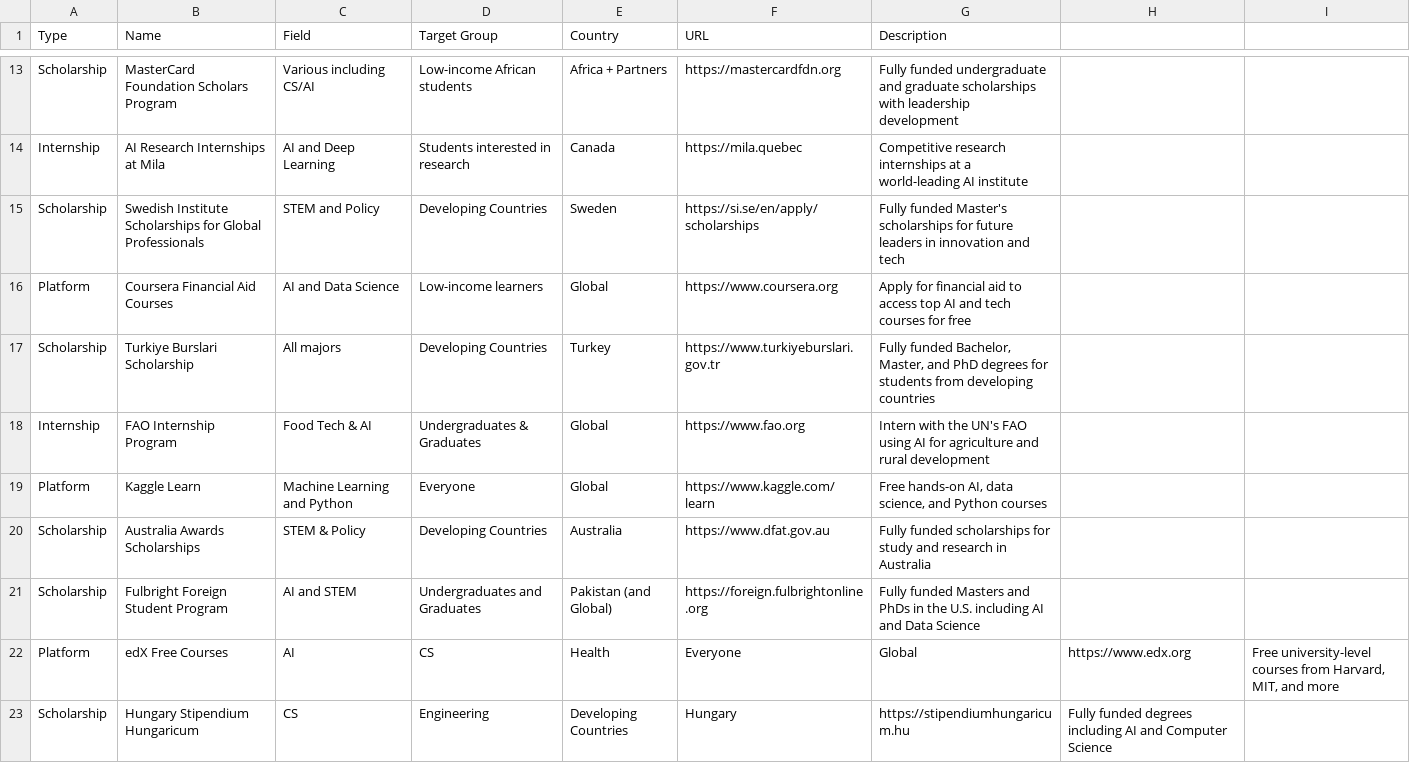
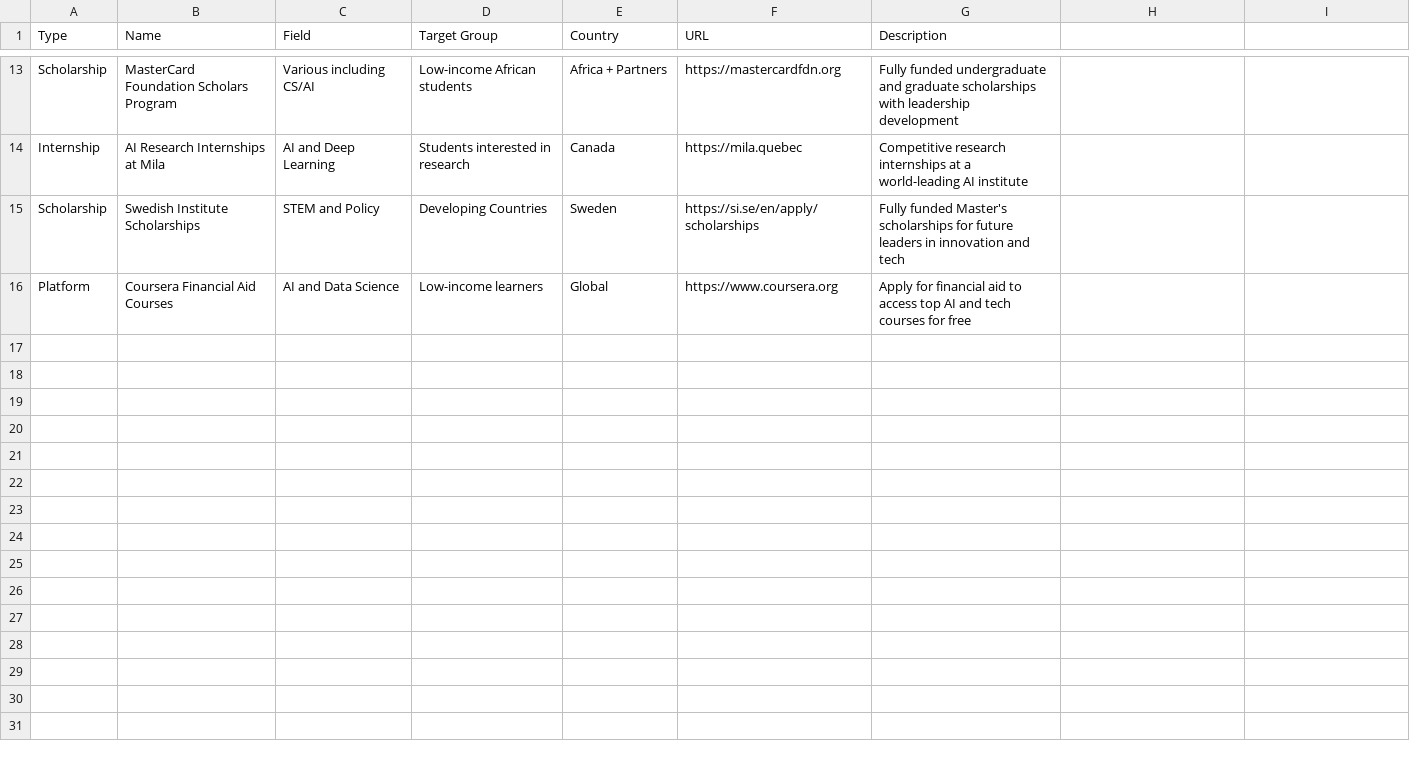
Before and after one commit to zainalikhan-revolution/career-counselor-app, a CSV file: career_counselor_app/opportunities.csv, drawn as a sheet; only a part is shown, gaps mark what is left out; the diff covers the shown part only.

Commit message:
Update opportunities.csv

```diff
--- a/career_counselor_app/opportunities.csv
+++ b/career_counselor_app/opportunities.csv
@@ -15 +15 @@ Internship,AI Research Internships at Mila,AI and Deep Learning,Students interes
-Scholarship,Swedish Institute Scholarships for Global Professionals,STEM and Policy,Developing Countries,Sweden,https://si.se/en/apply/scholarships,"Fully funded Master's scholarships for future leaders in innovation and tech"
+Scholarship,Swedish Institute Scholarships,"STEM and Policy",Developing Countries,Sweden,https://si.se/en/apply/scholarships,"Fully funded Master's scholarships for future leaders in innovation and tech"
@@ -17,7 +16,0 @@ Platform,Coursera Financial Aid Courses,AI and Data Science,Low-income learners,
-Scholarship,Turkiye Burslari Scholarship,All majors,Developing Countries,Turkey,https://www.turkiyeburslari.gov.tr,"Fully funded Bachelor, Master, and PhD degrees for students from developing countries"
-Internship,FAO Internship Program,Food Tech & AI,Undergraduates & Graduates,Global,https://www.fao.org,"Intern with the UN's FAO using AI for agriculture and rural development"
-Platform,Kaggle Learn,Machine Learning and Python,Everyone,Global,https://www.kaggle.com/learn,"Free hands-on AI, data science, and Python courses"
-Scholarship,Australia Awards Scholarships,STEM & Policy,Developing Countries,Australia,https://www.dfat.gov.au,"Fully funded scholarships for study and research in Australia"
-Scholarship,Fulbright Foreign Student Program,AI and STEM,Undergraduates and Graduates,Pakistan (and Global),https://foreign.fulbrightonline.org,"Fully funded Masters and PhDs in the U.S. including AI and Data Science"
-Platform,edX Free Courses,AI, CS, Health,Everyone,Global,https://www.edx.org,"Free university-level courses from Harvard, MIT, and more"
-Scholarship,Hungary Stipendium Hungaricum,CS, Engineering,Developing Countries,Hungary,https://stipendiumhungaricum.hu,"Fully funded degrees including AI and Computer Science"
```
Also changed, not shown: 8 removed rows and 6 edited cells elsewhere in this file.
